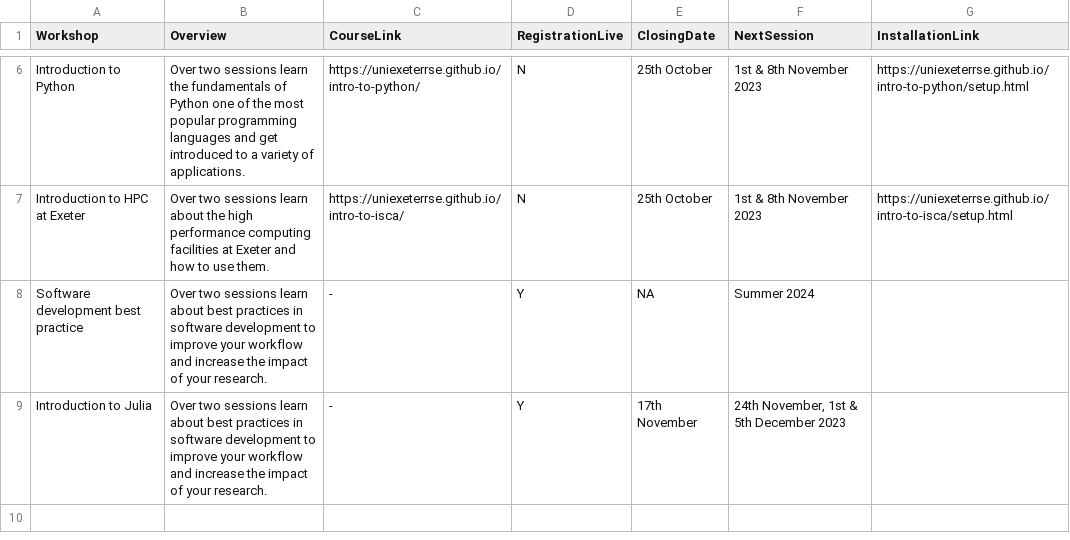
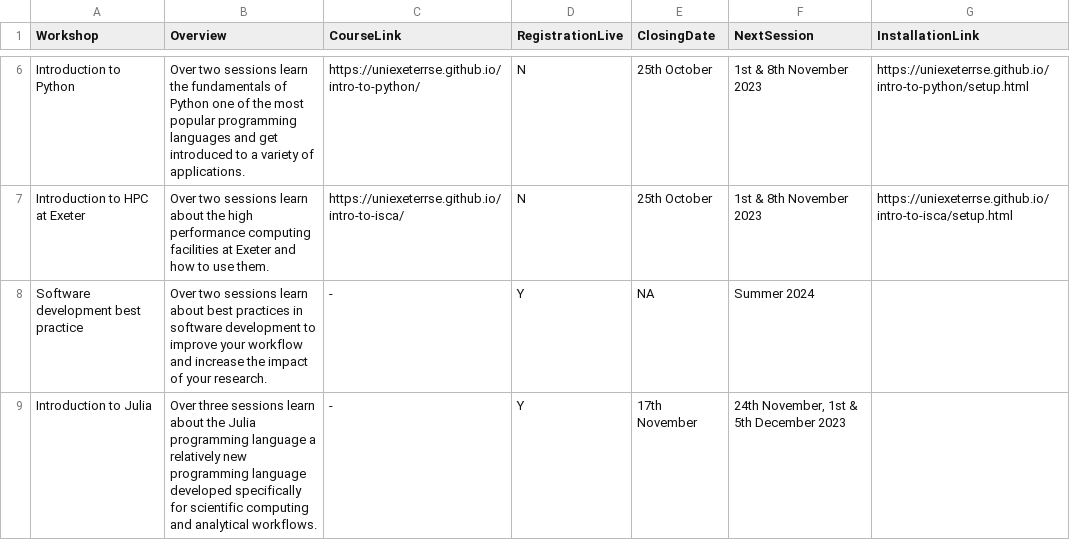
Before and after one commit to UniExeterRSE/workshop-homepage, a CSV file: _data/WorkshopDescriptors.csv, drawn as a sheet; only a part is shown, gaps mark what is left out.

Commit message:
Update WorkshopDescriptors.csv

```diff
--- a/_data/WorkshopDescriptors.csv
+++ b/_data/WorkshopDescriptors.csv
@@ -8,2 +8,2 @@ Introduction to HPC at Exeter, Over two sessions learn about the high performanc
 Software development best practice, Over two sessions learn about best practices in software development to improve your workflow and increase the impact of your research.,-,Y,NA, Summer 2024,
-Introduction to Julia, Over two sessions learn about best practices in software development to improve your workflow and increase the impact of your research.,-,Y,17th November, "24th November, 1st & 5th December 2023",
+Introduction to Julia, Over three sessions learn about the Julia programming language a relatively new programming language developed specifically for scientific computing and analytical workflows.,-,Y,17th November, "24th November, 1st & 5th December 2023",
```
